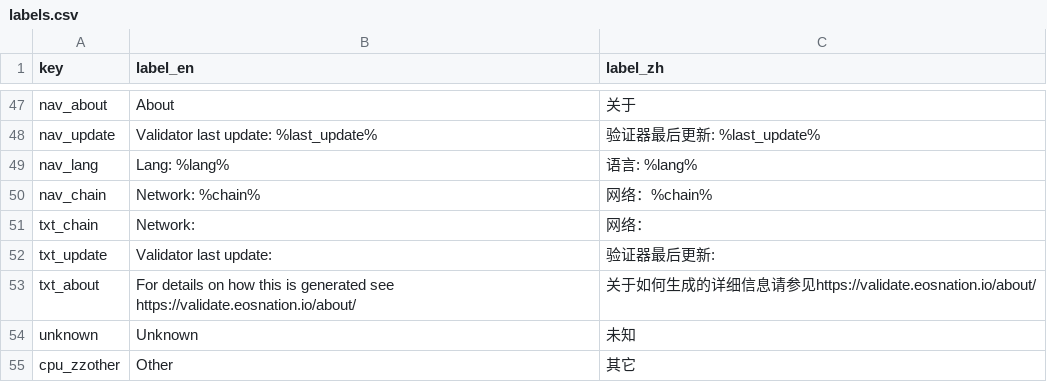
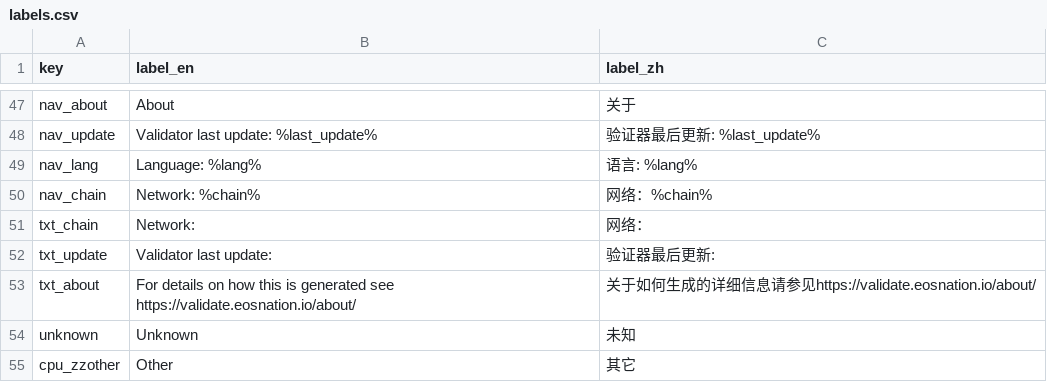
Before and after one commit to EOS-Nation/bpvalidate, a CSV file: config/labels.csv, drawn as a sheet; only a part is shown, gaps mark what is left out.

Commit message:
update language label

```diff
--- a/config/labels.csv
+++ b/config/labels.csv
@@ -48,3 +48,3 @@ nav_about,About,关于
 nav_update,Validator last update: %last_update%, 验证器最后更新: %last_update%
-nav_lang,Lang: %lang%,语言: %lang%
+nav_lang,Language: %lang%,语言: %lang%
 nav_chain,Network: %chain%,网络：%chain%
```
